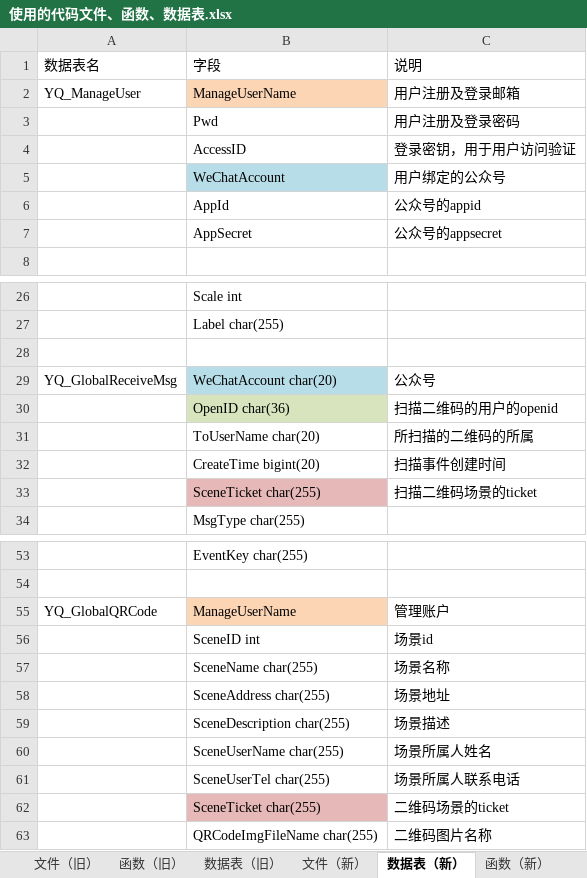
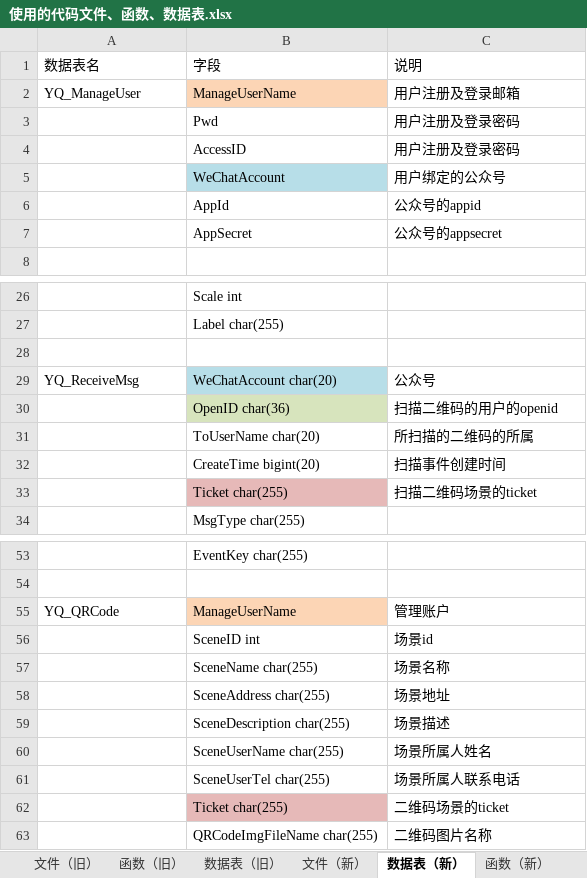
Before and after one commit to httIsHere/QRCode, an Excel workbook: 使用的代码文件、函数、数据表.xlsx, sheet 数据表（新）, drawn as a sheet; only a part is shown, gaps mark what is left out; values as stored, in another font and other column widths than the file's, no borders; the diff names each change by its address in the sheet, - before the commit and + after, or states it on an @@ line.

```diff
--- a/使用的代码文件、函数、数据表.xlsx (sheet 数据表（新）)
+++ b/使用的代码文件、函数、数据表.xlsx (sheet 数据表（新）)
-C4: 登录密钥，用于用户访问验证
+C4: 用户注册及登录密码
-A29: YQ_GlobalReceiveMsg
+A29: YQ_ReceiveMsg
-B33: SceneTicket char(255)
+B33: Ticket char(255)
-A55: YQ_GlobalQRCode
+A55: YQ_QRCode
-B62: SceneTicket char(255)
+B62: Ticket char(255)
```
Also changed, not shown: 17 other files.
